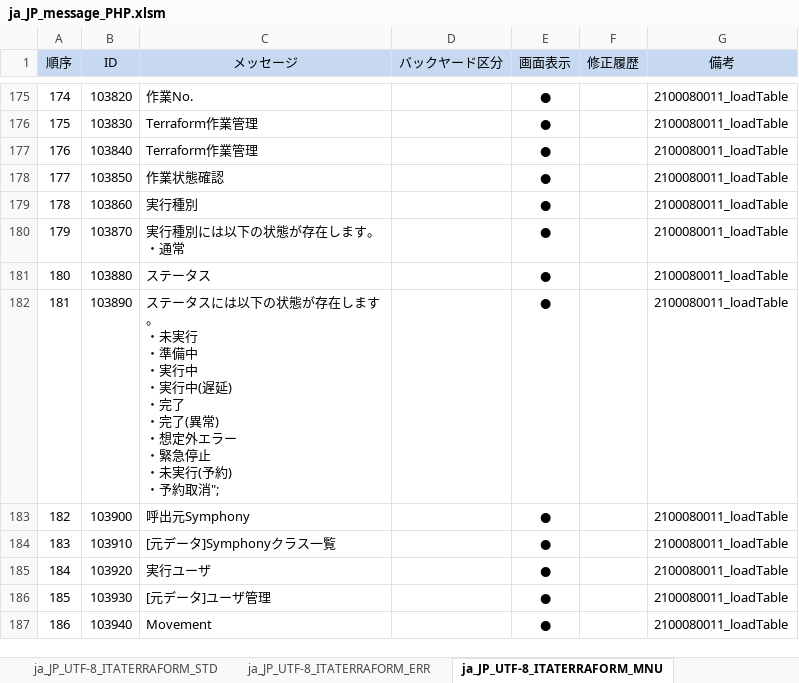
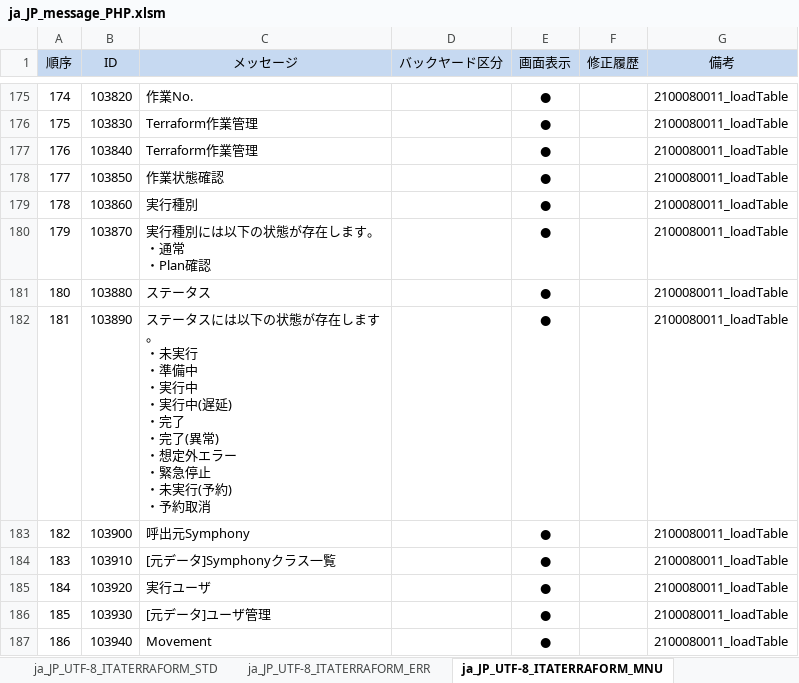
Before and after one commit to exastro-suite/it-automation, an Excel workbook: ky_message_seeds/terraform_driver/ja_JP_message_PHP.xlsm, sheet ja_JP_UTF-8_ITATERRAFORM_MNU, drawn as a sheet; only a part is shown, gaps mark what is left out; values as stored, in another font and other column widths than the file's, no borders; conditional formats not drawn; ↵ is a line break in a cell; the diff names each change by its address in the sheet, - before the commit and + after, or states it on an @@ line.

```diff
--- a/ky_message_seeds/terraform_driver/ja_JP_message_PHP.xlsm (sheet ja_JP_UTF-8_ITATERRAFORM_MNU)
+++ b/ky_message_seeds/terraform_driver/ja_JP_message_PHP.xlsm (sheet ja_JP_UTF-8_ITATERRAFORM_MNU)
-C180 (メッセージ): 実行種別には以下の状態が存在します。 ↵ ・通常
+C180 (メッセージ): 実行種別には以下の状態が存在します。 ↵ ・通常 ↵ ・Plan確認
-C182 (メッセージ): …予約取消";
+C182 (メッセージ): …予約取消
```
Also changed, not shown: ky_message_seeds/terraform_driver/en_US_message_PHP.xlsm, 2 other files.
